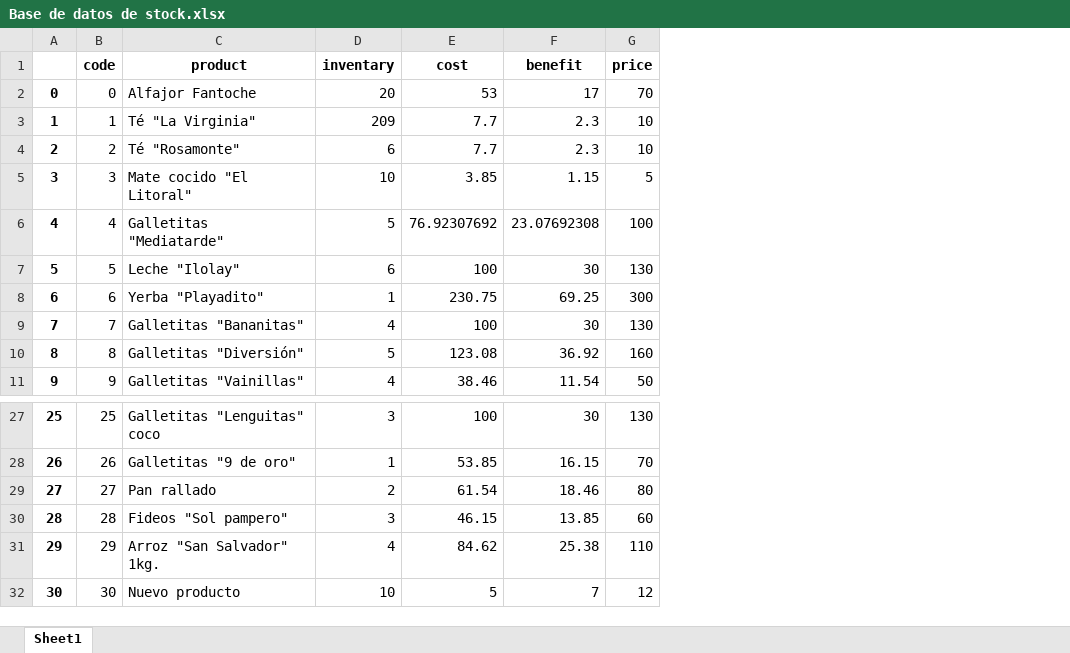
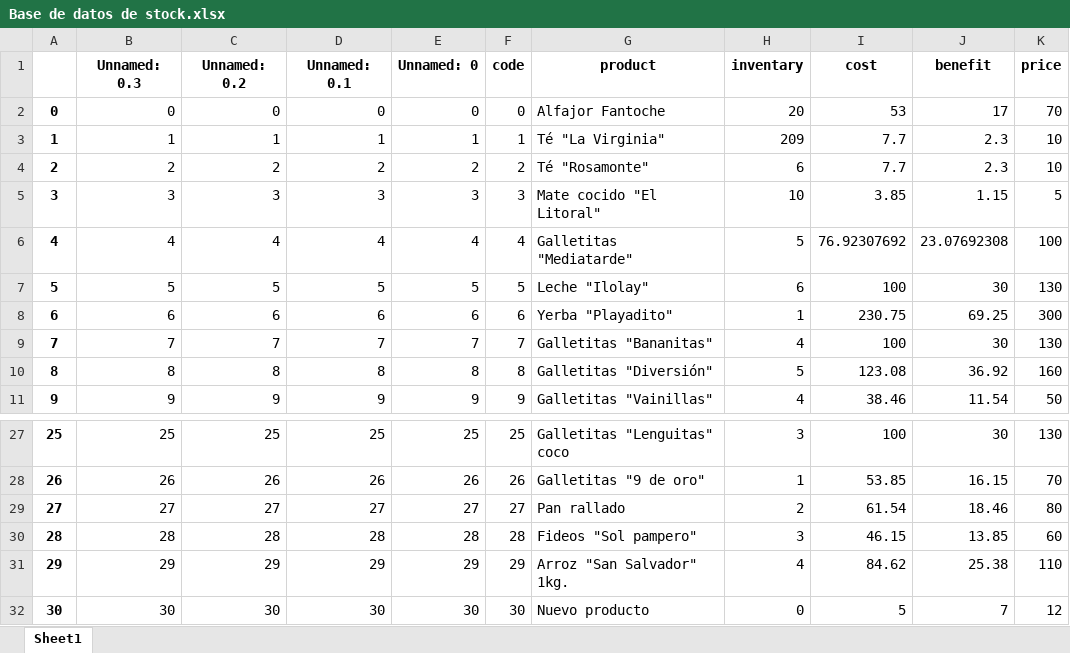
Before and after one commit to Thejasgg/stock_costos, an Excel workbook: Base de datos de stock.xlsx, sheet Sheet1, drawn as a sheet; only a part is shown, gaps mark what is left out; values as stored, in another font and other column widths than the file's, no borders; addresses are those after the commit; the diff names each change by its address in the sheet, - before the commit and + after, or states it on an @@ line.

Commit message:
The stock program are totaly usefull

```diff
--- a/Base de datos de stock.xlsx (sheet Sheet1)
+++ b/Base de datos de stock.xlsx (sheet Sheet1)
+column B (Unnamed: 0.3), rows 2-11: 0 | 1 | 2 | 3 | 4 | 5 | 6 | 7 | 8 | 9; rows 27-32: 25 | 26 | 27 | 28 | 29 | 30
+column C (Unnamed: 0.2), rows 2-11: 0 | 1 | 2 | 3 | 4 | 5 | 6 | 7 | 8 | 9; rows 27-32: 25 | 26 | 27 | 28 | 29 | 30
+column D (Unnamed: 0.1), rows 2-11: 0 | 1 | 2 | 3 | 4 | 5 | 6 | 7 | 8 | 9; rows 27-32: 25 | 26 | 27 | 28 | 29 | 30
+column E (Unnamed: 0), rows 2-11: 0 | 1 | 2 | 3 | 4 | 5 | 6 | 7 | 8 | 9; rows 27-32: 25 | 26 | 27 | 28 | 29 | 30
-H32 (inventary): 10
+H32 (inventary): 0
```
Also changed, not shown: Ventas.xlsx, 1 other file.
